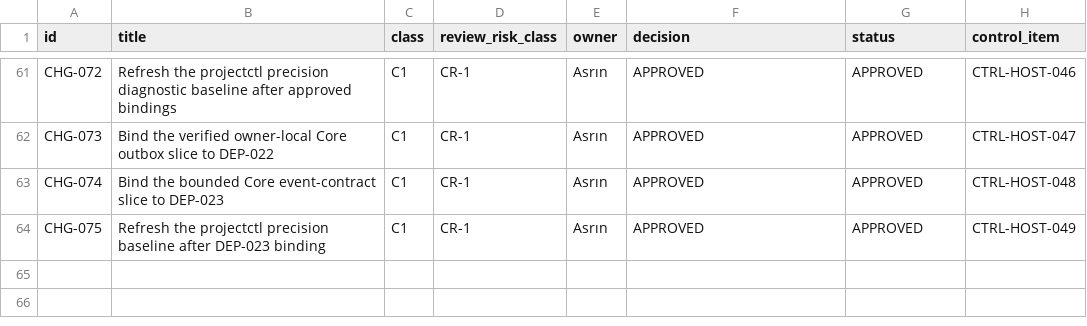
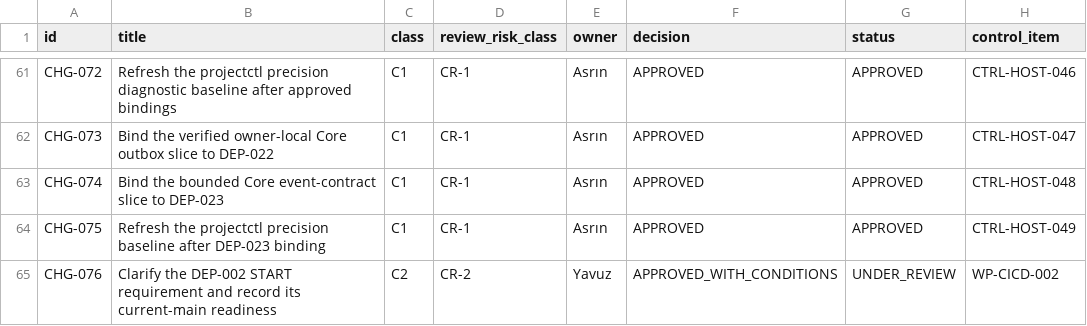
Before and after one commit to Asperant/critical-aerospace-manufacturing, a CSV file: 09_change/change_requests.csv, drawn as a sheet; only a part is shown, gaps mark what is left out.

```diff
--- a/09_change/change_requests.csv
+++ b/09_change/change_requests.csv
@@ -64 +64,2 @@ CHG-074,Bind the bounded Core event-contract slice to DEP-023,C1,CR-1,Asrın,APP
 CHG-075,Refresh the projectctl precision baseline after DEP-023 binding,C1,CR-1,Asrın,APPROVED,APPROVED,CTRL-HOST-049
+CHG-076,Clarify the DEP-002 START requirement and record its current-main readiness,C2,CR-2,Yavuz,APPROVED_WITH_CONDITIONS,UNDER_REVIEW,WP-CICD-002
```
Also changed, not shown: 4 other files.
